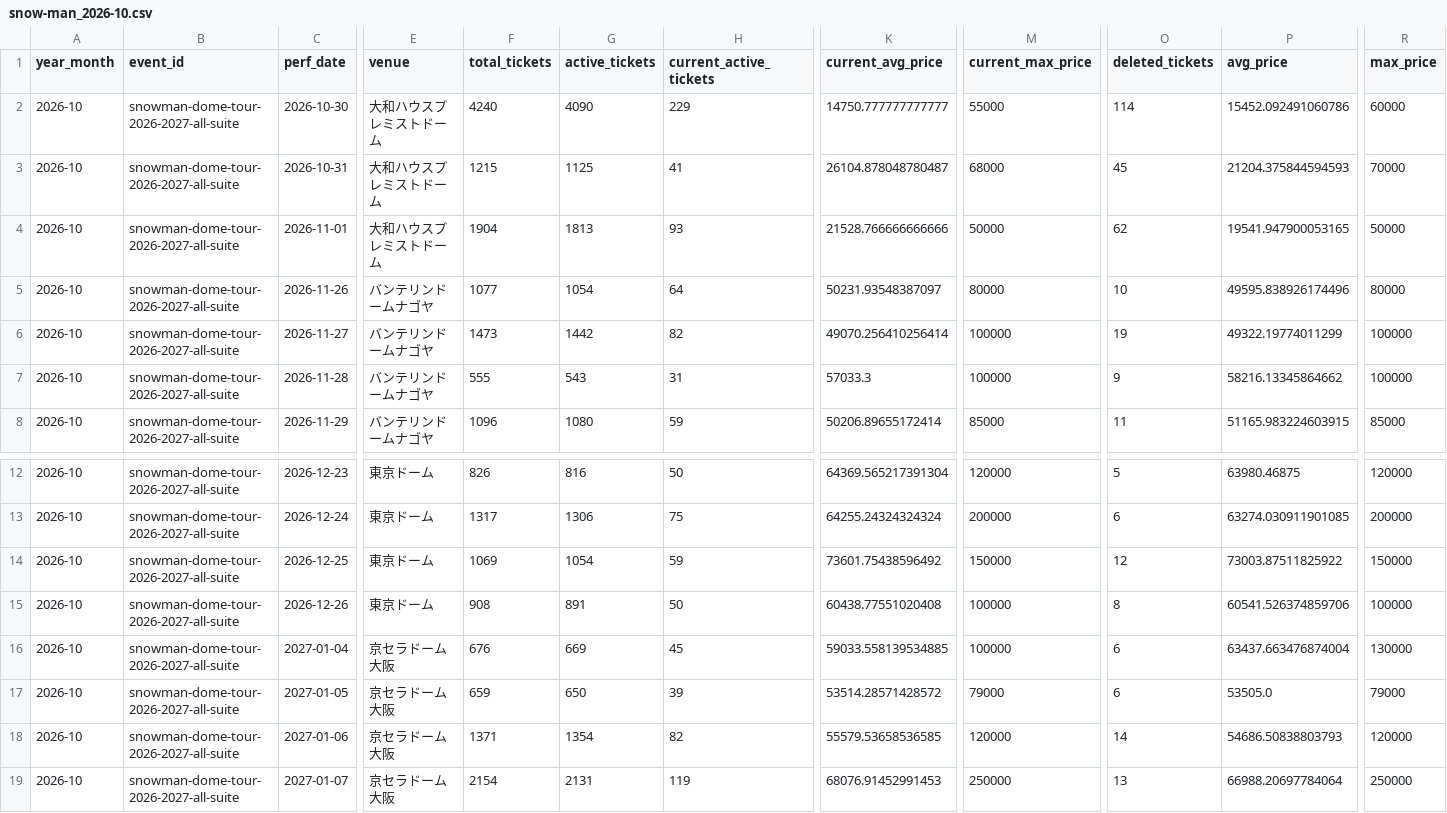
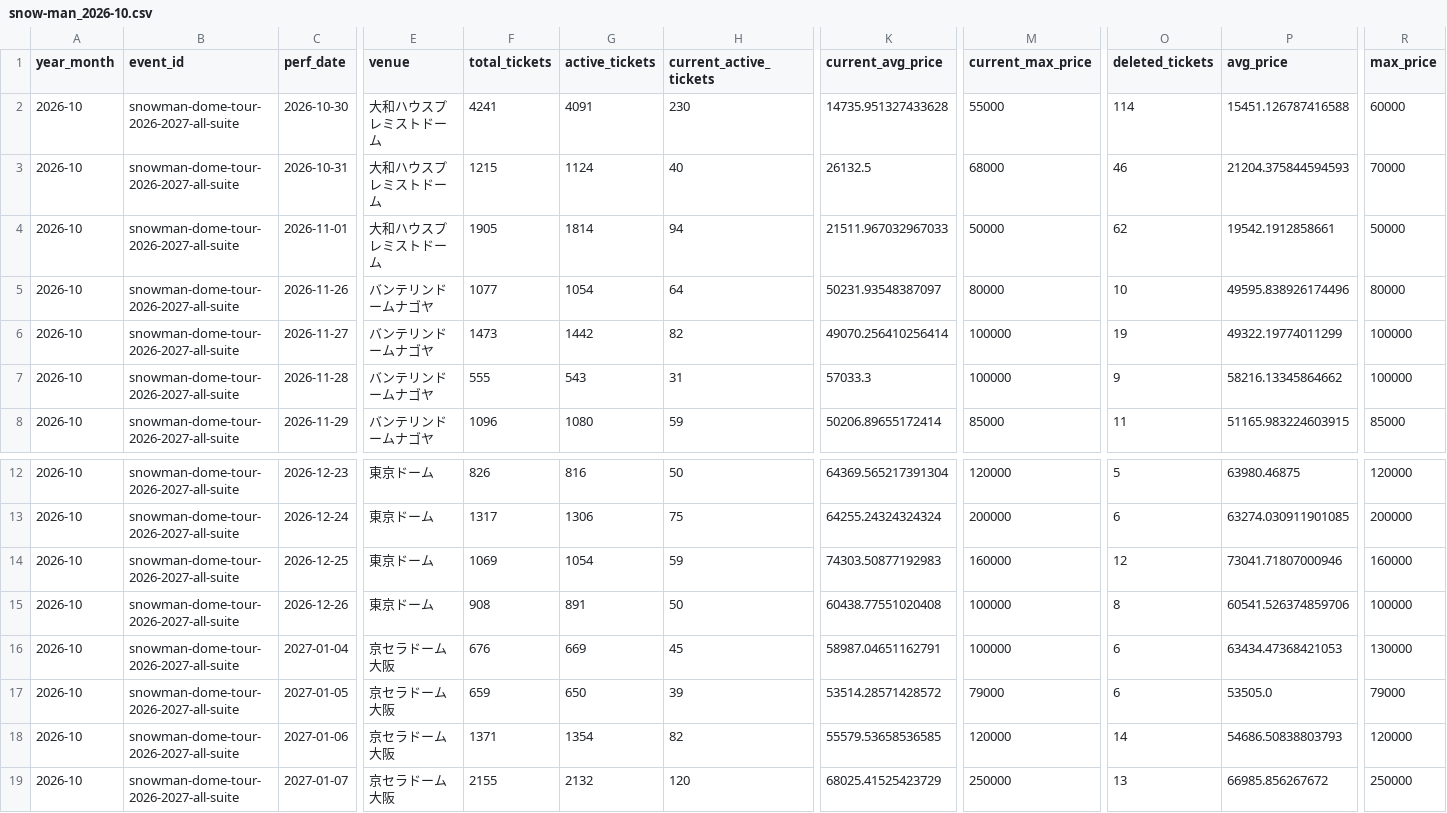
Before and after one commit to hiro8-0215/tiketen_scraper, a CSV file: data/market_snapshot/snow-man_2026-10.csv, drawn as a sheet; only a part is shown, gaps mark what is left out; the diff names each change by its address in the sheet, - before the commit and + after, or states it on an @@ line.

```diff
--- a/data/market_snapshot/snow-man_2026-10.csv
+++ b/data/market_snapshot/snow-man_2026-10.csv
-F2 (total_tickets): 4240
+F2 (total_tickets): 4241
-G2 (active_tickets): 4090
+G2 (active_tickets): 4091
-H2 (current_active_tickets): 229
+H2 (current_active_tickets): 230
-K2 (current_avg_price): 14750.777777777777
+K2 (current_avg_price): 14735.951327433628
-P2 (avg_price): 15452.092491060786
+P2 (avg_price): 15451.126787416588
-G3 (active_tickets): 1125
+G3 (active_tickets): 1124
-H3 (current_active_tickets): 41
+H3 (current_active_tickets): 40
-K3 (current_avg_price): 26104.878048780487
+K3 (current_avg_price): 26132.5
-O3 (deleted_tickets): 45
+O3 (deleted_tickets): 46
-F4 (total_tickets): 1904
+F4 (total_tickets): 1905
-G4 (active_tickets): 1813
+G4 (active_tickets): 1814
-H4 (current_active_tickets): 93
+H4 (current_active_tickets): 94
-K4 (current_avg_price): 21528.766666666666
+K4 (current_avg_price): 21511.967032967033
-P4 (avg_price): 19541.947900053165
+P4 (avg_price): 19542.1912858661
-K14 (current_avg_price): 73601.75438596492
+K14 (current_avg_price): 74303.50877192983
-M14 (current_max_price): 150000
+M14 (current_max_price): 160000
-P14 (avg_price): 73003.87511825922
+P14 (avg_price): 73041.71807000946
-R14 (max_price): 150000
+R14 (max_price): 160000
-K16 (current_avg_price): 59033.558139534885
+K16 (current_avg_price): 58987.04651162791
-P16 (avg_price): 63437.663476874004
+P16 (avg_price): 63434.47368421053
-F19 (total_tickets): 2154
+F19 (total_tickets): 2155
-G19 (active_tickets): 2131
+G19 (active_tickets): 2132
-H19 (current_active_tickets): 119
+H19 (current_active_tickets): 120
-K19 (current_avg_price): 68076.91452991453
+K19 (current_avg_price): 68025.41525423729
-P19 (avg_price): 66988.20697784064
+P19 (avg_price): 66985.856267672
```
Also changed, not shown: data/market_snapshot/ae-group_2026-10.csv, data/market_snapshot/naniwa-danshi_2026-10.csv, 20 other files.
